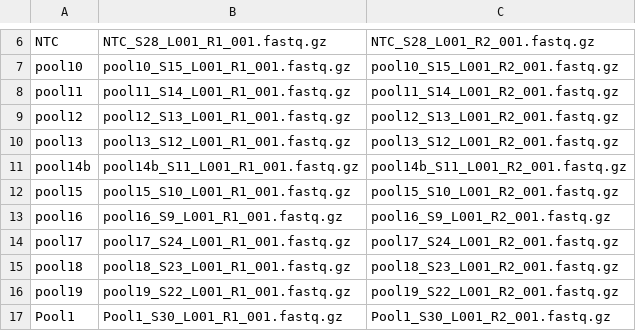
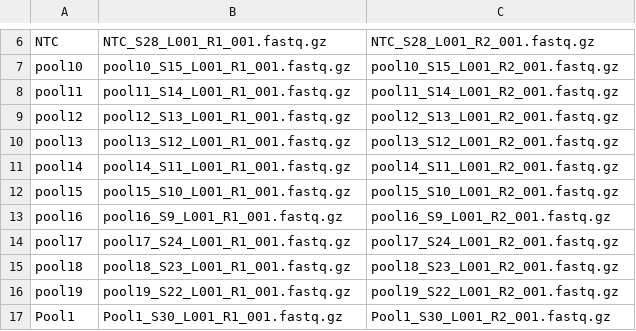
Before and after one commit to markziemann/bistro2, a TSV file: samplesheet.tsv, drawn as a sheet; only a part is shown, gaps mark what is left out.

```diff
--- a/samplesheet.tsv
+++ b/samplesheet.tsv
@@ -10,3 +10,3 @@ pool12	pool12_S13_L001_R1_001.fastq.gz	pool12_S13_L001_R2_001.fastq.gz
 pool13	pool13_S12_L001_R1_001.fastq.gz	pool13_S12_L001_R2_001.fastq.gz
-pool14b	pool14b_S11_L001_R1_001.fastq.gz	pool14b_S11_L001_R2_001.fastq.gz
+pool14	pool14_S11_L001_R1_001.fastq.gz	pool14_S11_L001_R2_001.fastq.gz
 pool15	pool15_S10_L001_R1_001.fastq.gz	pool15_S10_L001_R2_001.fastq.gz
```
Also changed, not shown: 2 other files.
